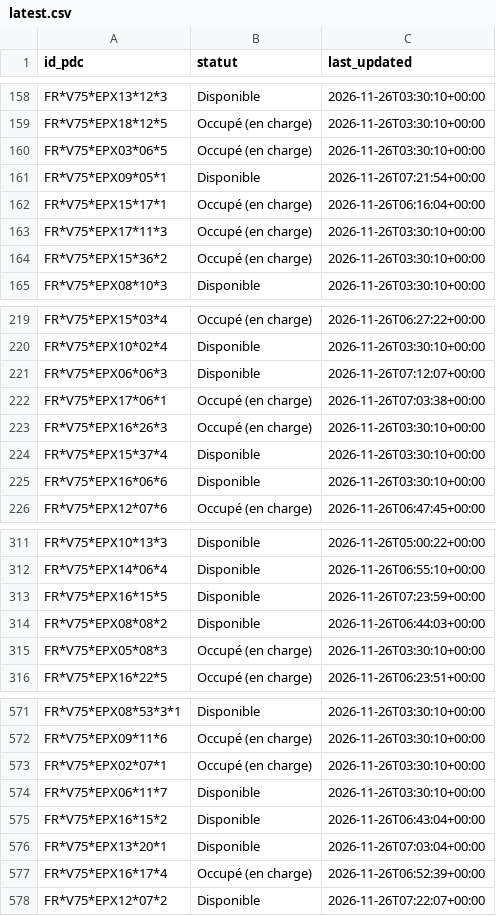
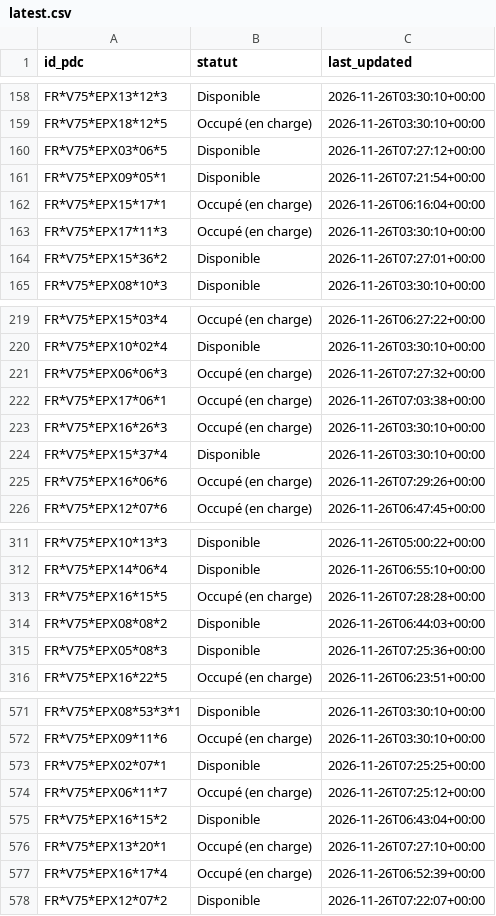
Before and after one commit to RimeAabil/belib-forecast, a CSV file: state/latest.csv, drawn as a sheet; only a part is shown, gaps mark what is left out; the diff covers the shown part only.

```diff
--- a/state/latest.csv
+++ b/state/latest.csv
@@ -159,3 +159,3 @@ FR*V75*EPX13*12*3,Disponible,2026-11-26T03:30:10+00:00
 FR*V75*EPX18*12*5,Occupé (en charge),2026-11-26T03:30:10+00:00
-FR*V75*EPX03*06*5,Occupé (en charge),2026-11-26T03:30:10+00:00
+FR*V75*EPX03*06*5,Disponible,2026-11-26T07:27:12+00:00
 FR*V75*EPX09*05*1,Disponible,2026-11-26T07:21:54+00:00
@@ -163,3 +163,3 @@ FR*V75*EPX15*17*1,Occupé (en charge),2026-11-26T06:16:04+00:00
 FR*V75*EPX17*11*3,Occupé (en charge),2026-11-26T03:30:10+00:00
-FR*V75*EPX15*36*2,Occupé (en charge),2026-11-26T03:30:10+00:00
+FR*V75*EPX15*36*2,Disponible,2026-11-26T07:27:01+00:00
 FR*V75*EPX08*10*3,Disponible,2026-11-26T03:30:10+00:00
@@ -220,3 +220,3 @@ FR*V75*EPX15*03*4,Occupé (en charge),2026-11-26T06:27:22+00:00
 FR*V75*EPX10*02*4,Disponible,2026-11-26T03:30:10+00:00
-FR*V75*EPX06*06*3,Disponible,2026-11-26T07:12:07+00:00
+FR*V75*EPX06*06*3,Occupé (en charge),2026-11-26T07:27:32+00:00
 FR*V75*EPX17*06*1,Occupé (en charge),2026-11-26T07:03:38+00:00
@@ -224,3 +224,3 @@ FR*V75*EPX16*26*3,Occupé (en charge),2026-11-26T03:30:10+00:00
 FR*V75*EPX15*37*4,Disponible,2026-11-26T03:30:10+00:00
-FR*V75*EPX16*06*6,Disponible,2026-11-26T03:30:10+00:00
+FR*V75*EPX16*06*6,Occupé (en charge),2026-11-26T07:29:26+00:00
 FR*V75*EPX12*07*6,Occupé (en charge),2026-11-26T06:47:45+00:00
@@ -312,5 +312,5 @@ FR*V75*EPX10*13*3,Disponible,2026-11-26T05:00:22+00:00
 FR*V75*EPX14*06*4,Disponible,2026-11-26T06:55:10+00:00
-FR*V75*EPX16*15*5,Disponible,2026-11-26T07:23:59+00:00
+FR*V75*EPX16*15*5,Occupé (en charge),2026-11-26T07:28:28+00:00
 FR*V75*EPX08*08*2,Disponible,2026-11-26T06:44:03+00:00
-FR*V75*EPX05*08*3,Occupé (en charge),2026-11-26T03:30:10+00:00
+FR*V75*EPX05*08*3,Disponible,2026-11-26T07:25:36+00:00
 FR*V75*EPX16*22*5,Occupé (en charge),2026-11-26T06:23:51+00:00
@@ -572,6 +572,6 @@ FR*V75*EPX08*53*3*1,Disponible,2026-11-26T03:30:10+00:00
 FR*V75*EPX09*11*6,Occupé (en charge),2026-11-26T03:30:10+00:00
-FR*V75*EPX02*07*1,Occupé (en charge),2026-11-26T03:30:10+00:00
-FR*V75*EPX06*11*7,Disponible,2026-11-26T03:30:10+00:00
+FR*V75*EPX02*07*1,Disponible,2026-11-26T07:25:25+00:00
+FR*V75*EPX06*11*7,Occupé (en charge),2026-11-26T07:25:12+00:00
 FR*V75*EPX16*15*2,Disponible,2026-11-26T06:43:04+00:00
-FR*V75*EPX13*20*1,Disponible,2026-11-26T07:03:04+00:00
+FR*V75*EPX13*20*1,Occupé (en charge),2026-11-26T07:27:10+00:00
 FR*V75*EPX16*17*4,Occupé (en charge),2026-11-26T06:52:39+00:00
```
Also changed, not shown: 128 edited cells elsewhere in this file, points.csv, runs.csv, 1 other file.
